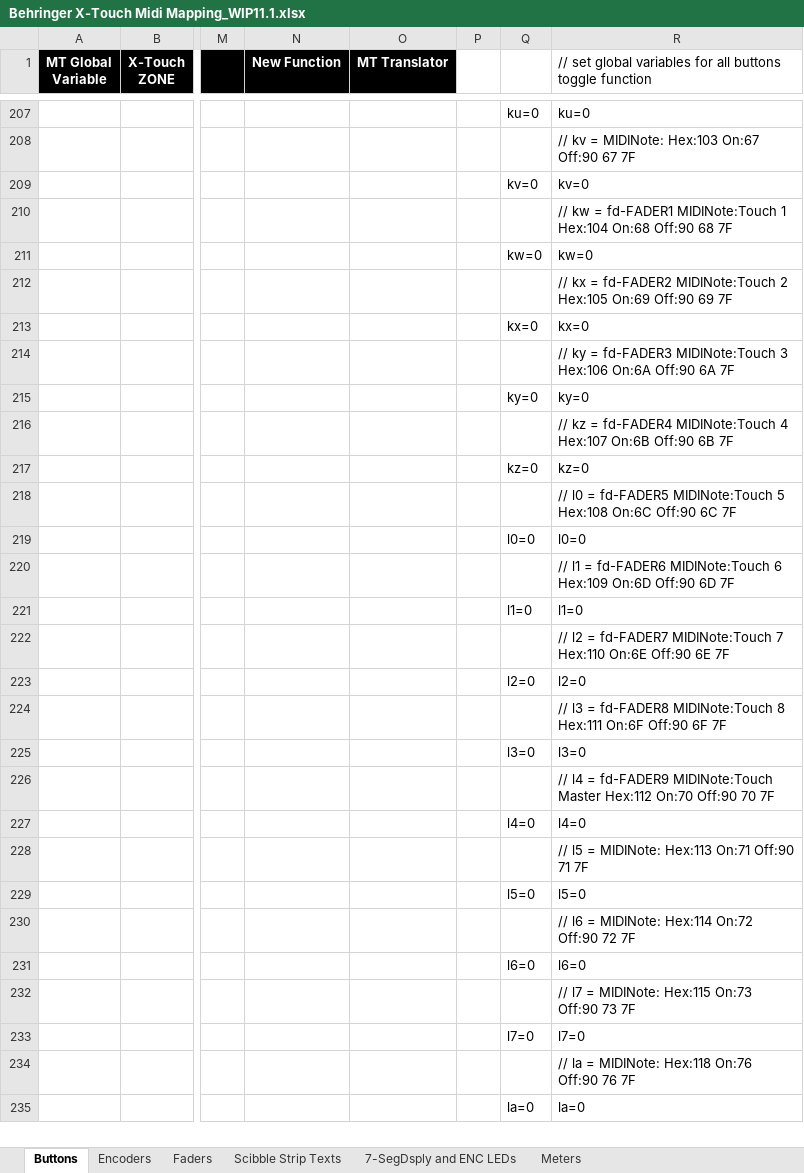
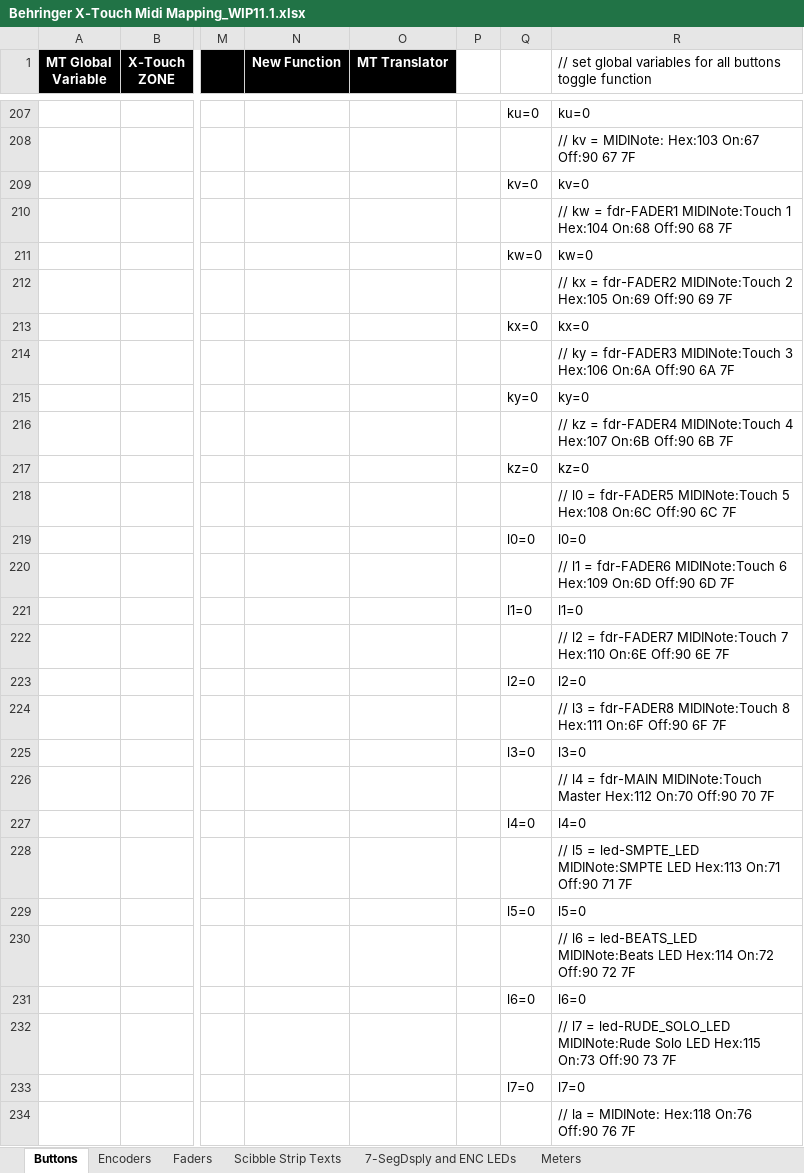
Before and after one commit to EidosPrX/Virtual_X-Touch, an Excel workbook: Behringer X-Touch Midi Mapping_WIP11.1.xlsx, sheet Buttons, drawn as a sheet; only a part is shown, gaps mark what is left out; the shorter side is filled out with more unchanged rows; values as stored, in another font and other column widths than the file's, no borders; the diff covers the shown part only; the diff names each change by its address in the sheet, - before the commit and + after, or states it on an @@ line.

```diff
--- a/Behringer X-Touch Midi Mapping_WIP11.1.xlsx (sheet Buttons)
+++ b/Behringer X-Touch Midi Mapping_WIP11.1.xlsx (sheet Buttons)
-R210: …kw = fd-FADER1 MIDINote:Touch 1…
+R210: …kw = fdr-FADER1 MIDINote:Touch 1…
-R212: …kx = fd-FADER2 MIDINote:Touch 2…
+R212: …kx = fdr-FADER2 MIDINote:Touch 2…
-R214: …ky = fd-FADER3 MIDINote:Touch 3…
+R214: …ky = fdr-FADER3 MIDINote:Touch 3…
-R216: …kz = fd-FADER4 MIDINote:Touch 4…
+R216: …kz = fdr-FADER4 MIDINote:Touch 4…
-R218: …l0 = fd-FADER5 MIDINote:Touch 5…
+R218: …l0 = fdr-FADER5 MIDINote:Touch 5…
-R220: …l1 = fd-FADER6 MIDINote:Touch 6…
+R220: …l1 = fdr-FADER6 MIDINote:Touch 6…
-R222: …l2 = fd-FADER7 MIDINote:Touch 7…
+R222: …l2 = fdr-FADER7 MIDINote:Touch 7…
-R224: …l3 = fd-FADER8 MIDINote:Touch 8…
+R224: …l3 = fdr-FADER8 MIDINote:Touch 8…
-R226: …l4 = fd-FADER9 MIDINote:Touch Master…
+R226: …l4 = fdr-MAIN MIDINote:Touch Master…
-R228: …l5 = MIDINote: Hex:113 On:71…
+R228: …l5 = led-SMPTE_LED MIDINote:SMPTE LED Hex:113 On:71…
-R230: …l6 = MIDINote: Hex:114 On:72…
+R230: …l6 = led-BEATS_LED MIDINote:Beats LED Hex:114 On:72…
-R232: …l7 = MIDINote: Hex:115 On:73…
+R232: …l7 = led-RUDE_SOLO_LED MIDINote:Rude Solo LED Hex:115 On:73…
```
Also changed, not shown: 18 edited cells elsewhere in this sheet, sheet Faders, sheet Encoders, sheet Meters, 1 other file.
